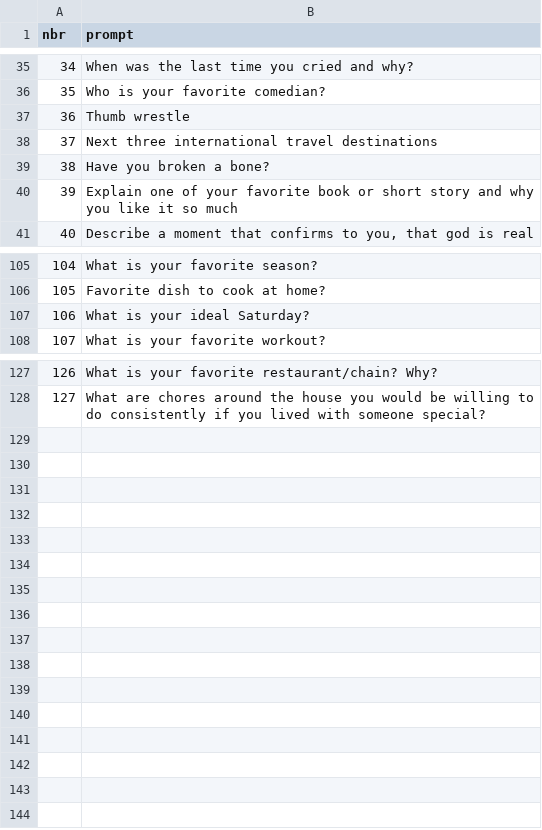
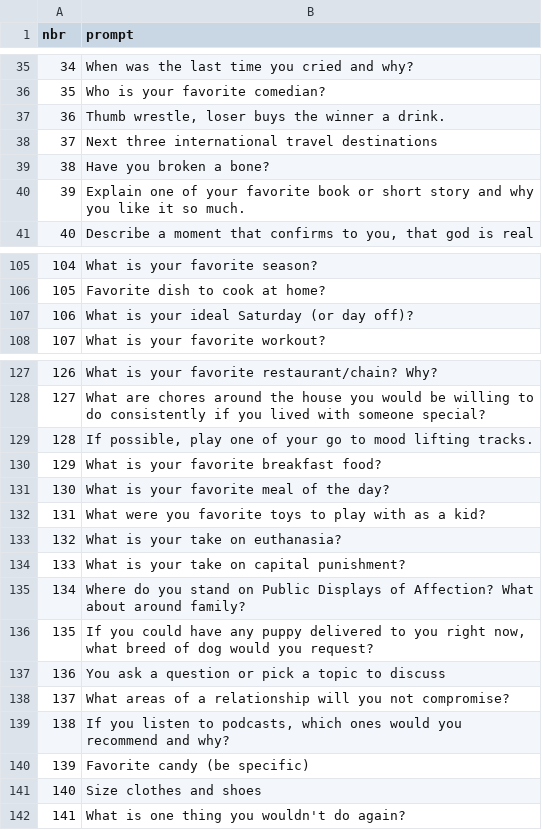
Before and after one commit to trinidadcisneros/trinidadcisneros.github.io, a CSV file: folders/archive/static/data/questions.csv, drawn as a sheet; only a part is shown, gaps mark what is left out; the diff covers the shown part only.

Commit message:
update temp archive post

```diff
--- a/folders/archive/static/data/questions.csv
+++ b/folders/archive/static/data/questions.csv
@@ -36,6 +36,6 @@ nbr,prompt
 35,Who is your favorite comedian?
-36,Thumb wrestle
+36,"Thumb wrestle, loser buys the winner a drink."
 37,Next three international travel destinations
 38,Have you broken a bone?
-39,Explain one of your favorite book or short story and why you like it so much
+39,Explain one of your favorite book or short story and why you like it so much.
 40,"Describe a moment that confirms to you, that god is real"
@@ -106,3 +106,3 @@ nbr,prompt
 105,Favorite dish to cook at home?
-106,What is your ideal Saturday?
+106,What is your ideal Saturday (or day off)?
 107,What is your favorite workout?
@@ -128 +128,15 @@ nbr,prompt
 127,What are chores around the house you would be willing to do consistently if you lived with someone special?
+128,"If possible, play one of your go to mood lifting tracks."
+129,What is your favorite breakfast food?
+130,What is your favorite meal of the day?
+131,What were you favorite toys to play with as a kid?
+132,What is your take on euthanasia?
+133,What is your take on capital punishment?
+134,Where do you stand on Public Displays of Affection? What about around family?
+135,"If you could have any puppy delivered to you right now, what breed of dog would you request?"
+136,You ask a question or pick a topic to discuss
+137,What areas of a relationship will you not compromise?
+138,"If you listen to podcasts, which ones would you recommend and why?"
+139,Favorite candy (be specific)
+140,Size clothes and shoes
+141,What is one thing you wouldn't do again?
```
Also changed, not shown: 1 edited cell elsewhere in this file.
